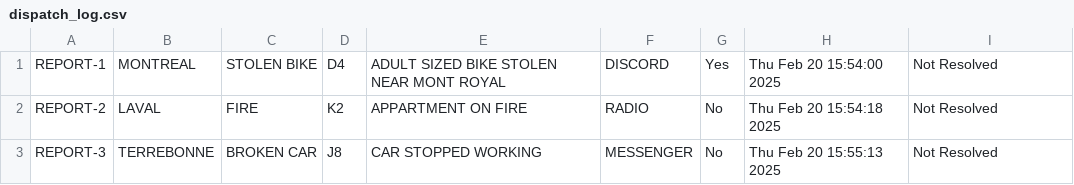
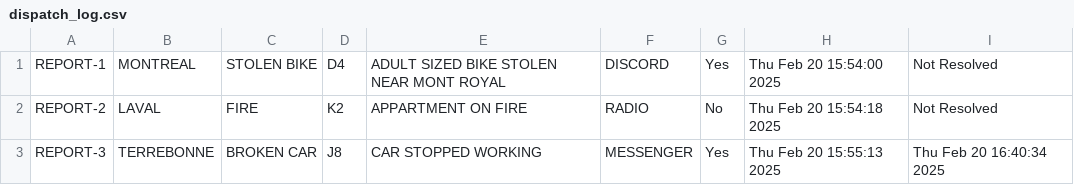
Before and after one commit to ApplePie27/Otak25Dispatch, a CSV file: dispatch_log.csv, drawn as a sheet; the diff names each change by its address in the sheet, - before the commit and + after, or states it on an @@ line.

```diff
--- a/dispatch_log.csv
+++ b/dispatch_log.csv
-G3: No
+G3: Yes
-I3: Not Resolved
+I3: Thu Feb 20 16:40:34 2025
```
Also changed, not shown: 5 other files.
